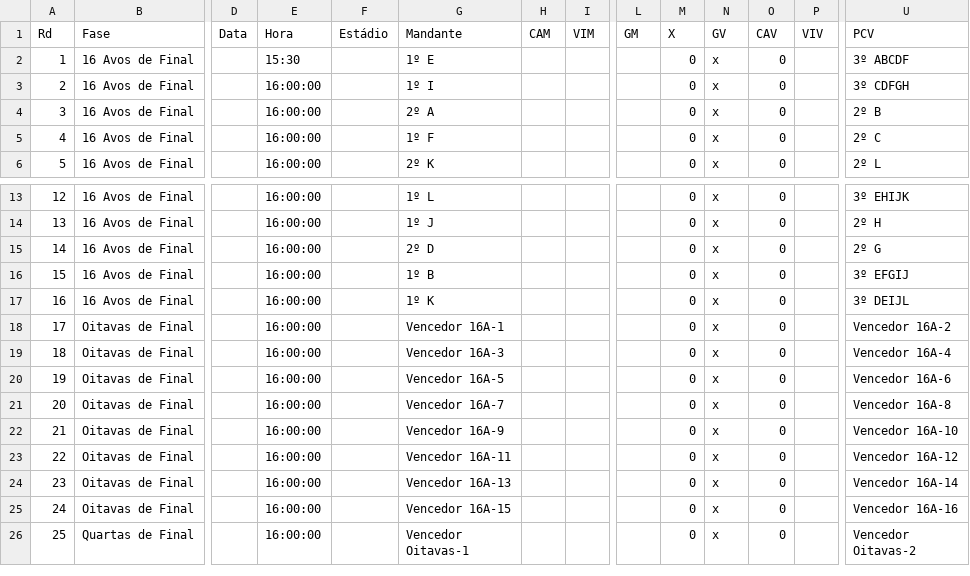
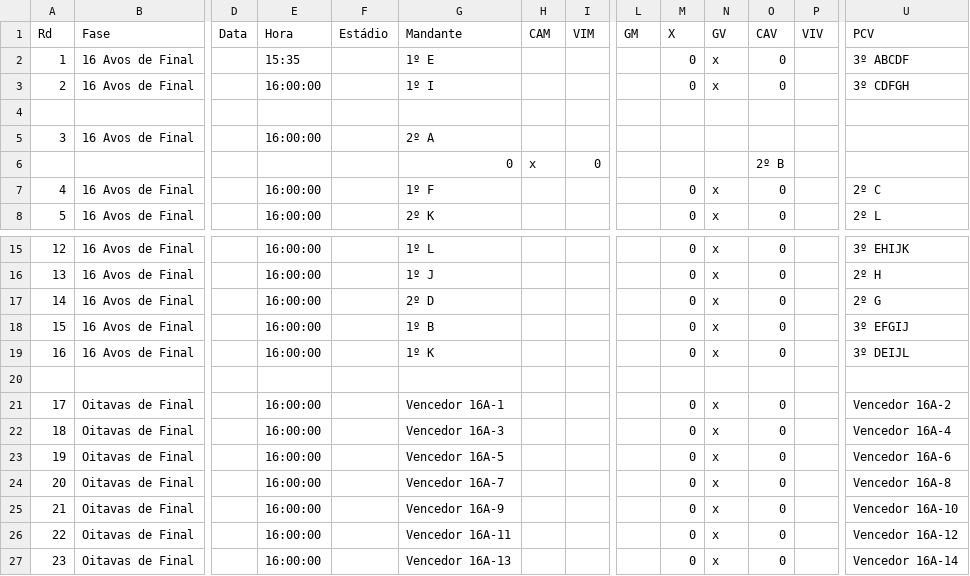
Before and after one commit to rnanalista-max/Feriados, a CSV file: chaveamento.csv, drawn as a sheet; only a part is shown, gaps mark what is left out; the shorter side is filled out with more unchanged rows; addresses are those after the commit; rows hold the shown columns only; the diff names each change by its address in the sheet, - before the commit and + after, or states it on an @@ line.

Commit message:
Atualização do CSV de Classificação de Grupos

```diff
--- a/chaveamento.csv
+++ b/chaveamento.csv
-E2 (Hora): 15:30
+E2 (Hora): 15:35
+row 4: (empty)
-M5 (X): 0
+M5 (X): (empty)
-N5 (GV): x
+N5 (GV): (empty)
-O5 (CAV): 0
+O5 (CAV): (empty)
-U5 (PCV): 2º B
+U5 (PCV): (empty)
+row 6:  |  |  |  |  | 0 | x | 0 |  |  |  | 2º B
+row 20: (empty)
```
